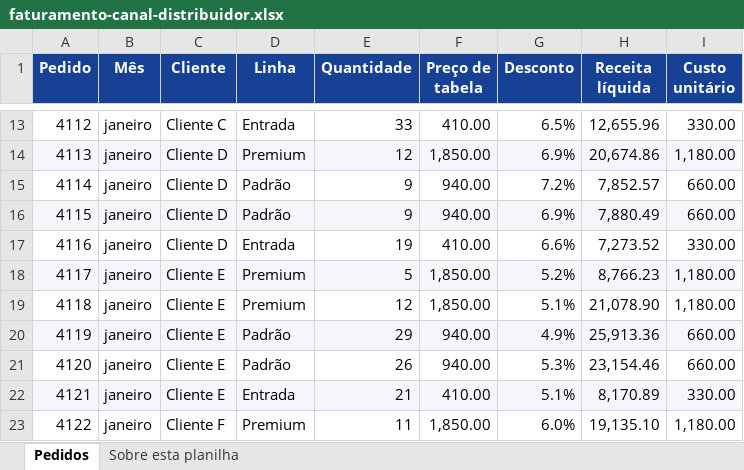
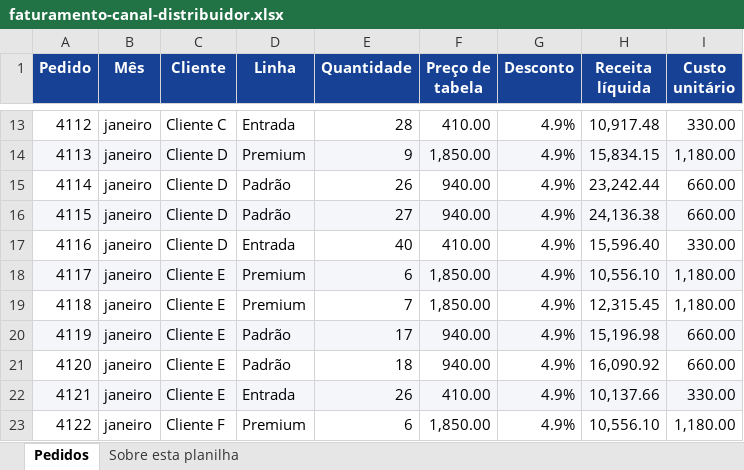
Before and after one commit to rslimaeng/trilha-ia-negocios-iel, an Excel workbook: _arquivos/faturamento-canal-distribuidor.xlsx, sheet Pedidos, drawn as a sheet; only a part is shown, gaps mark what is left out; values as stored, in another font and other column widths than the file's, no borders; the diff covers the shown part only; the diff names each change by its address in the sheet, - before the commit and + after, or states it on an @@ line.

```diff
--- a/_arquivos/faturamento-canal-distribuidor.xlsx (sheet Pedidos)
+++ b/_arquivos/faturamento-canal-distribuidor.xlsx (sheet Pedidos)
-E13 (Quantidade): 33
+E13 (Quantidade): 28
-G13 (Desconto): 6.5%
+G13 (Desconto): 4.9%
-H13 (Receita líquida): 12,655.96
+H13 (Receita líquida): 10,917.48
-E14 (Quantidade): 12
+E14 (Quantidade): 9
-G14 (Desconto): 6.9%
+G14 (Desconto): 4.9%
-H14 (Receita líquida): 20,674.86
+H14 (Receita líquida): 15,834.15
-E15 (Quantidade): 9
+E15 (Quantidade): 26
-G15 (Desconto): 7.2%
+G15 (Desconto): 4.9%
-H15 (Receita líquida): 7,852.57
+H15 (Receita líquida): 23,242.44
-E16 (Quantidade): 9
+E16 (Quantidade): 27
-G16 (Desconto): 6.9%
+G16 (Desconto): 4.9%
-H16 (Receita líquida): 7,880.49
+H16 (Receita líquida): 24,136.38
-E17 (Quantidade): 19
+E17 (Quantidade): 40
-G17 (Desconto): 6.6%
+G17 (Desconto): 4.9%
-H17 (Receita líquida): 7,273.52
+H17 (Receita líquida): 15,596.40
-E18 (Quantidade): 5
+E18 (Quantidade): 6
-G18 (Desconto): 5.2%
+G18 (Desconto): 4.9%
-H18 (Receita líquida): 8,766.23
+H18 (Receita líquida): 10,556.10
-E19 (Quantidade): 12
+E19 (Quantidade): 7
-G19 (Desconto): 5.1%
+G19 (Desconto): 4.9%
-H19 (Receita líquida): 21,078.90
+H19 (Receita líquida): 12,315.45
-E20 (Quantidade): 29
+E20 (Quantidade): 17
-H20 (Receita líquida): 25,913.36
+H20 (Receita líquida): 15,196.98
-E21 (Quantidade): 26
+E21 (Quantidade): 18
-G21 (Desconto): 5.3%
+G21 (Desconto): 4.9%
-H21 (Receita líquida): 23,154.46
+H21 (Receita líquida): 16,090.92
-E22 (Quantidade): 21
+E22 (Quantidade): 26
-G22 (Desconto): 5.1%
+G22 (Desconto): 4.9%
-H22 (Receita líquida): 8,170.89
+H22 (Receita líquida): 10,137.66
-E23 (Quantidade): 11
+E23 (Quantidade): 6
-G23 (Desconto): 6.0%
+G23 (Desconto): 4.9%
-H23 (Receita líquida): 19,135.10
+H23 (Receita líquida): 10,556.10
```
Also changed, not shown: 976 edited cells elsewhere in this sheet, sheet Sobre esta planilha, 4 other files.
